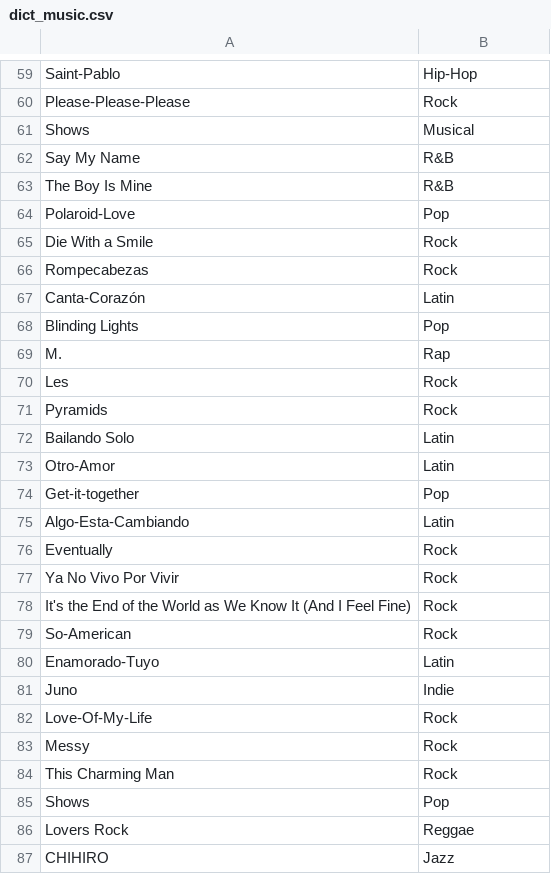
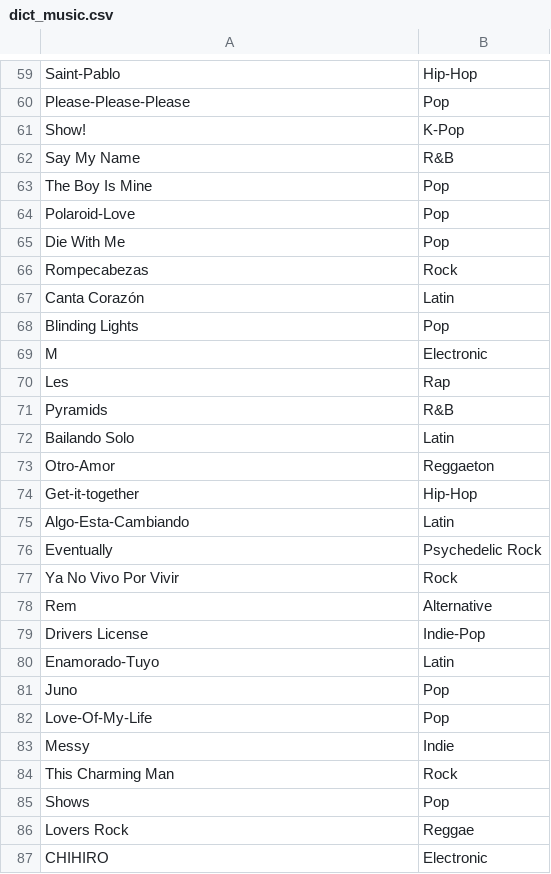
Before and after one commit to SALV19/ConsumoCultural, a CSV file: dict_music.csv, drawn as a sheet; only a part is shown, gaps mark what is left out; removed rows and columns are numbered as before the commit, all else as after; the diff covers the shown part only; the diff names each change by its address in the sheet, - before the commit and + after, or states it on an @@ line.

Commit message:
[FIX] music / graph

```diff
--- a/dict_music.csv
+++ b/dict_music.csv
-B60: Rock
+B60: Pop
-row 61: Shows | Musical
+row 61: Show! | K-Pop
-B63: R&B
+B63: Pop
-row 65: Die With a Smile | Rock
+row 65: Die With Me | Pop
-A67: Canta-Corazón
+A67: Canta Corazón
-row 69: M. | Rap
+row 69: M | Electronic
-B70: Rock
+B70: Rap
-B71: Rock
+B71: R&B
-B73: Latin
+B73: Reggaeton
-B74: Pop
+B74: Hip-Hop
-B76: Rock
+B76: Psychedelic Rock
-row 78: It's the End of the World as We Know It (And I Feel Fine) | Rock
-row 79: So-American | Rock
+row 78: Rem | Alternative
+row 79: Drivers License | Indie-Pop
-B81: Indie
+B81: Pop
-B82: Rock
+B82: Pop
-B83: Rock
+B83: Indie
-B87: Jazz
+B87: Electronic
```
Also changed, not shown: 10 added rows, 10 removed rows and 44 edited cells elsewhere in this file, components/info_gustos_libros.csv, 2 other files.
